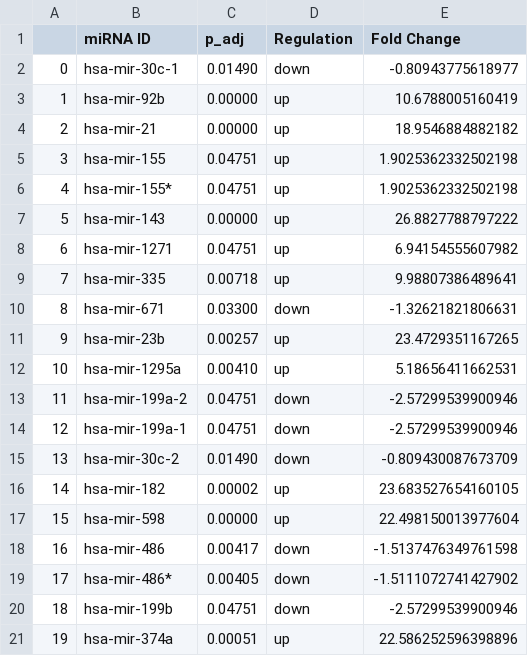
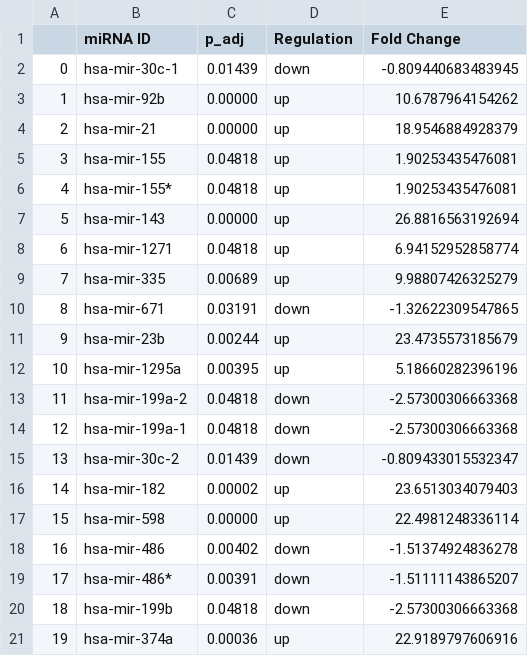
Before and after one commit to vivekruhela/miRPipe, a TSV file: CLL_results/miRNA_DEmir_Res.tsv, drawn as a sheet; only a part is shown; the diff covers the shown part only; the diff names each change by its address in the sheet, - before the commit and + after, or states it on an @@ line.

```diff
--- a/CLL_results/miRNA_DEmir_Res.tsv
+++ b/CLL_results/miRNA_DEmir_Res.tsv
-C2 (p_adj): 0.01490
+C2 (p_adj): 0.01439
-E2 (Fold Change): -0.80943775618977
+E2 (Fold Change): -0.809440683483945
-E3 (Fold Change): 10.6788005160419
+E3 (Fold Change): 10.6787964154262
-E4 (Fold Change): 18.9546884882182
+E4 (Fold Change): 18.9546884928379
-C5:C6 (p_adj): 0.04751
+C5:C6 (p_adj): 0.04818
-E5:E6 (Fold Change): 1.9025362332502198
+E5:E6 (Fold Change): 1.90253435476081
-E7 (Fold Change): 26.8827788797222
+E7 (Fold Change): 26.8816563192694
-C8 (p_adj): 0.04751
+C8 (p_adj): 0.04818
-E8 (Fold Change): 6.94154555607982
+E8 (Fold Change): 6.94152952858774
-C9 (p_adj): 0.00718
+C9 (p_adj): 0.00689
-E9 (Fold Change): 9.98807386489641
+E9 (Fold Change): 9.98807426325279
-C10 (p_adj): 0.03300
+C10 (p_adj): 0.03191
-E10 (Fold Change): -1.32621821806631
+E10 (Fold Change): -1.32622309547865
-C11 (p_adj): 0.00257
+C11 (p_adj): 0.00244
-E11 (Fold Change): 23.4729351167265
+E11 (Fold Change): 23.4735573185679
-C12 (p_adj): 0.00410
+C12 (p_adj): 0.00395
-E12 (Fold Change): 5.18656411662531
+E12 (Fold Change): 5.18660282396196
-C13:C14 (p_adj): 0.04751
+C13:C14 (p_adj): 0.04818
-E13:E14 (Fold Change): -2.57299539900946
+E13:E14 (Fold Change): -2.57300306663368
-C15 (p_adj): 0.01490
+C15 (p_adj): 0.01439
-E15 (Fold Change): -0.809430087673709
+E15 (Fold Change): -0.809433015532347
-E16 (Fold Change): 23.683527654160105
+E16 (Fold Change): 23.6513034079403
-E17 (Fold Change): 22.498150013977604
+E17 (Fold Change): 22.4981248336114
-C18 (p_adj): 0.00417
+C18 (p_adj): 0.00402
-E18 (Fold Change): -1.5137476349761598
+E18 (Fold Change): -1.51374924836278
-C19 (p_adj): 0.00405
+C19 (p_adj): 0.00391
-E19 (Fold Change): -1.5111072741427902
+E19 (Fold Change): -1.51111143865207
-C20 (p_adj): 0.04751
+C20 (p_adj): 0.04818
-E20 (Fold Change): -2.57299539900946
+E20 (Fold Change): -2.57300306663368
-C21 (p_adj): 0.00051
+C21 (p_adj): 0.00036
-E21 (Fold Change): 22.586252596398896
+E21 (Fold Change): 22.9189797606916
```
Also changed, not shown: 1 added row, 3 removed rows, 23 edited cells and row numbers in column A elsewhere in this file, CLL_results/counts_final_novel_mir_new_names.csv, CLL_results/miRNA_DEmir_Counts_1.csv, 4 other files.
